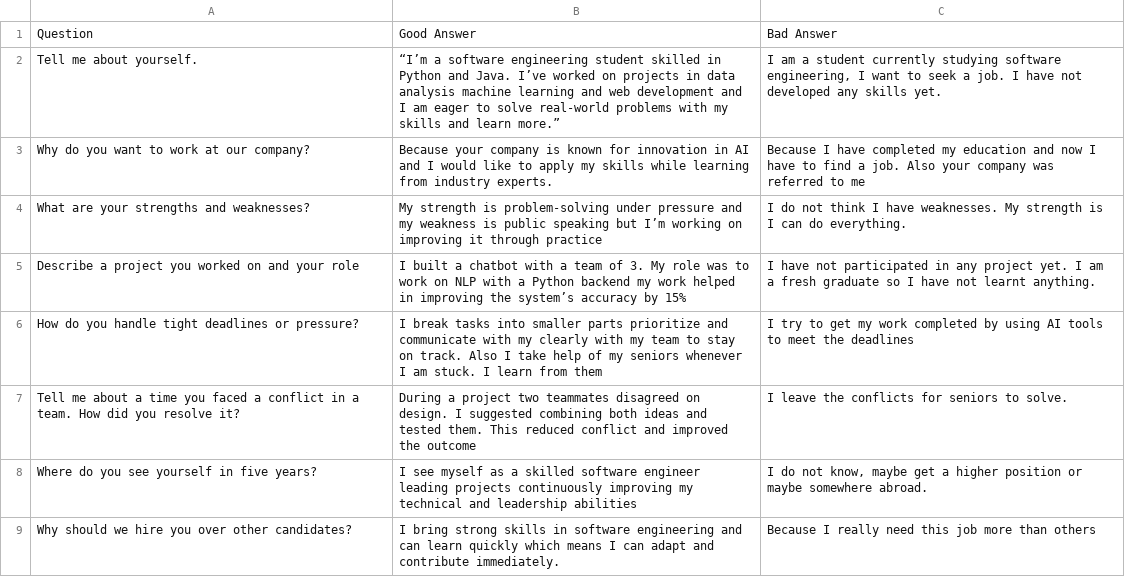
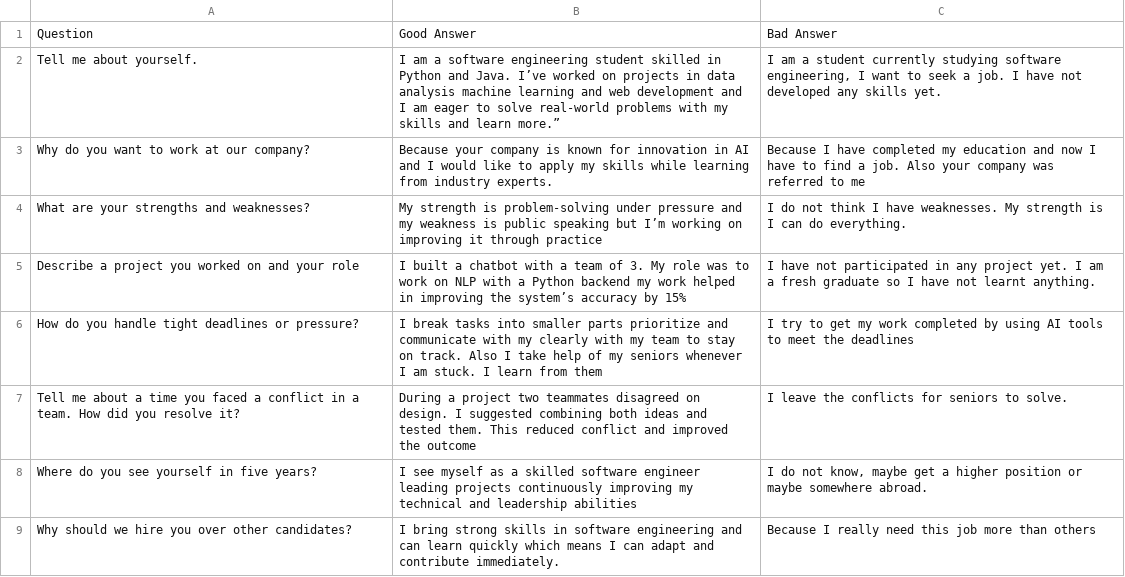
Before and after one commit to Insights-Crafter/csvfiles, a CSV file: Questions and Responses.csv, drawn as a sheet; only a part is shown.

Commit message:
Update Questions and Responses.csv

```diff
--- a/Questions and Responses.csv
+++ b/Questions and Responses.csv
@@ -1,3 +1,3 @@
 Question,Good Answer,Bad Answer
-Tell me about yourself.,“I’m a software engineering student skilled in Python and Java. I’ve worked on projects in data analysis machine learning and web development and I am eager to solve real-world problems with my skills and learn more.”," I am a student currently studying software engineering, I want to seek a job. I have not developed any skills yet. "
+Tell me about yourself.,I am a software engineering student skilled in Python and Java. I’ve worked on projects in data analysis machine learning and web development and I am eager to solve real-world problems with my skills and learn more.”," I am a student currently studying software engineering, I want to seek a job. I have not developed any skills yet. "
 Why do you want to work at our company?,Because your company is known for innovation in AI and I would like to apply my skills while learning from industry experts.,Because I have completed my education and now I have to find a job. Also your company was referred to me
```
